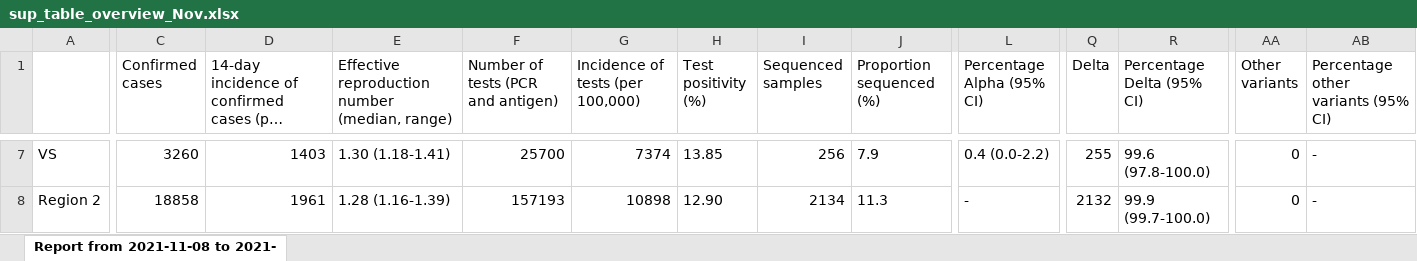
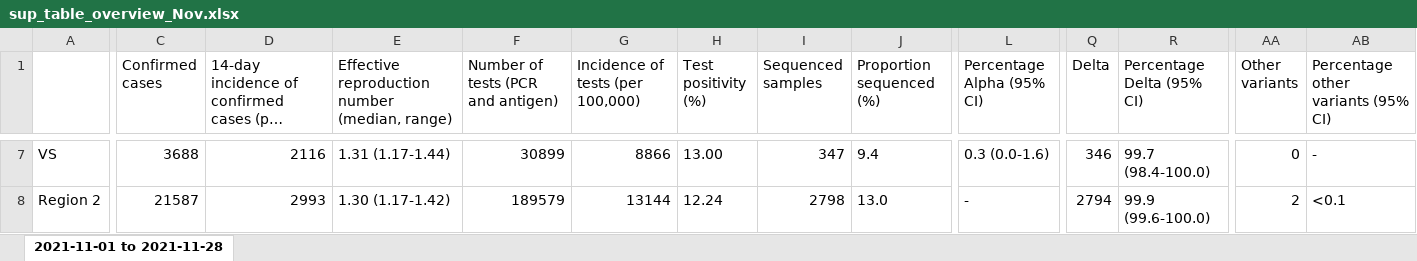
Before and after one commit to CovSeqCH/SequencingStats_and_Variants, an Excel workbook: tables/2021-11/sup_table_overview_Nov.xlsx, sheet 2021-11-01 to 2021-11-28, drawn as a sheet; only a part is shown, gaps mark what is left out; long unchanged cells end in …; values as stored, in another font and other column widths than the file's, no borders; the diff covers the shown part only; the diff names each change by its address in the sheet, - before the commit and + after, or states it on an @@ line.

```diff
--- a/tables/2021-11/sup_table_overview_Nov.xlsx (sheet 2021-11-01 to 2021-11-28)
+++ b/tables/2021-11/sup_table_overview_Nov.xlsx (sheet 2021-11-01 to 2021-11-28)
-sheet tab: Report from 2021-11-08 to 2021-
+sheet tab: 2021-11-01 to 2021-11-28
-C7 (Confirmed cases): 3260
+C7 (Confirmed cases): 3688
-D7: 1403
+D7: 2116
-E7: 1.30 (1.18-1.41)
+E7: 1.31 (1.17-1.44)
-F7: 25700
+F7: 30899
-G7 (Incidence of tests (per 100,000)): 7374
+G7 (Incidence of tests (per 100,000)): 8866
-H7 (Test positivity (%)): 13.85
+H7 (Test positivity (%)): 13.00
-I7 (Sequenced samples): 256
+I7 (Sequenced samples): 347
-J7 (Proportion sequenced (%)): 7.9
+J7 (Proportion sequenced (%)): 9.4
-L7 (Percentage Alpha (95% CI)): 0.4 (0.0-2.2)
+L7 (Percentage Alpha (95% CI)): 0.3 (0.0-1.6)
-Q7 (Delta): 255
+Q7 (Delta): 346
-R7 (Percentage Delta (95% CI)): 99.6 (97.8-100.0)
+R7 (Percentage Delta (95% CI)): 99.7 (98.4-100.0)
-C8 (Confirmed cases): 18858
+C8 (Confirmed cases): 21587
-D8: 1961
+D8: 2993
-E8: 1.28 (1.16-1.39)
+E8: 1.30 (1.17-1.42)
-F8: 157193
+F8: 189579
-G8 (Incidence of tests (per 100,000)): 10898
+G8 (Incidence of tests (per 100,000)): 13144
-H8 (Test positivity (%)): 12.90
+H8 (Test positivity (%)): 12.24
-I8 (Sequenced samples): 2134
+I8 (Sequenced samples): 2798
-J8 (Proportion sequenced (%)): 11.3
+J8 (Proportion sequenced (%)): 13.0
-Q8 (Delta): 2132
+Q8 (Delta): 2794
-R8 (Percentage Delta (95% CI)): 99.9 (99.7-100.0)
+R8 (Percentage Delta (95% CI)): 99.9 (99.6-100.0)
-AA8 (Other variants): 0
+AA8 (Other variants): 2
-AB8: -
+AB8: <0.1
```
Also changed, not shown: 353 edited cells elsewhere in this sheet, tables/2021-11/regional_table_Nov.xlsx, 9 other files.
